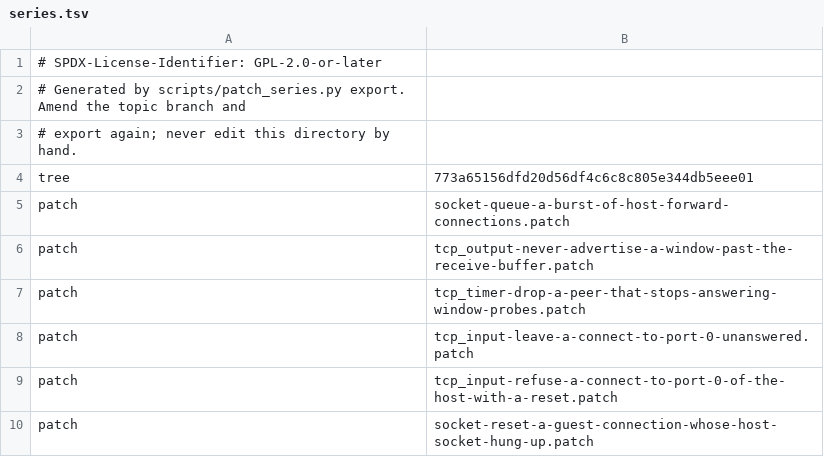
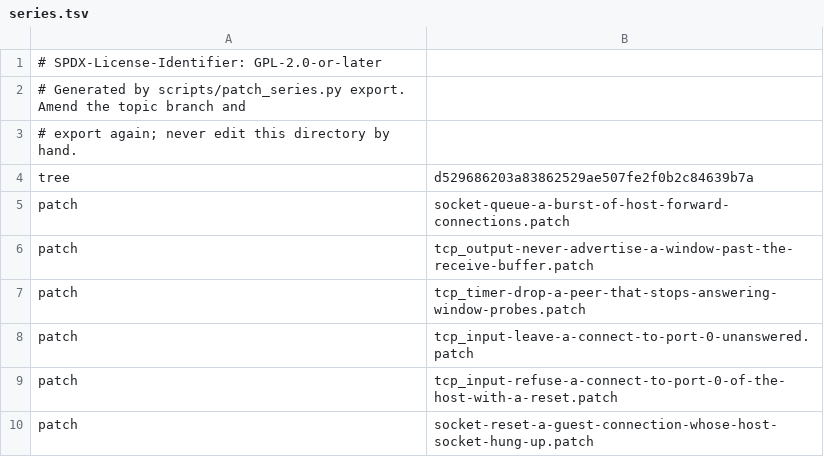
Before and after one commit to 22f/kernarium, a TSV file: dependencies/patches/libslirp/series.tsv, drawn as a sheet.

```diff
--- a/dependencies/patches/libslirp/series.tsv
+++ b/dependencies/patches/libslirp/series.tsv
@@ -3,3 +3,3 @@
 # export again; never edit this directory by hand.
-tree	773a65156dfd20d56df4c6c8c805e344db5eee01
+tree	d529686203a83862529ae507fe2f0b2c84639b7a
 patch	socket-queue-a-burst-of-host-forward-connections.patch
```
Also changed, not shown: 1 other file.
